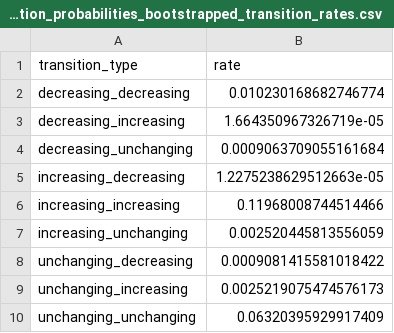
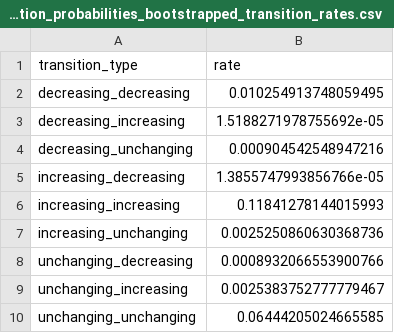
Before and after one commit to looneytunes2/NeutrophilShapeAnalysis, a CSV file: figures/fig7/fig7_lls_aer_state_transition_probabilities_bootstrapped_transition_rates.csv, drawn as a sheet.

Commit message:
updates to DetailedBalance.py and detailed balance processing in addition to figure changes

```diff
--- a/figures/fig7/fig7_lls_aer_state_transition_probabilities_bootstrapped_transition_rates.csv
+++ b/figures/fig7/fig7_lls_aer_state_transition_probabilities_bootstrapped_transition_rates.csv
@@ -1,10 +1,10 @@
 transition_type,rate
-decreasing_decreasing,0.010230168682746774
-decreasing_increasing,1.664350967326719e-05
-decreasing_unchanging,0.0009063709055161684
-increasing_decreasing,1.2275238629512663e-05
-increasing_increasing,0.11968008744514466
-increasing_unchanging,0.002520445813556059
-unchanging_decreasing,0.0009081415581018422
-unchanging_increasing,0.0025219075474576173
-unchanging_unchanging,0.06320395929917409
+decreasing_decreasing,0.010254913748059495
+decreasing_increasing,1.5188271978755692e-05
+decreasing_unchanging,0.000904542548947216
+increasing_decreasing,1.3855747993856766e-05
+increasing_increasing,0.11841278144015993
+increasing_unchanging,0.0025250860630368736
+unchanging_decreasing,0.0008932066553900766
+unchanging_increasing,0.0025383752777779467
+unchanging_unchanging,0.06444205024665585
```
Also changed, not shown: 54 other files.
